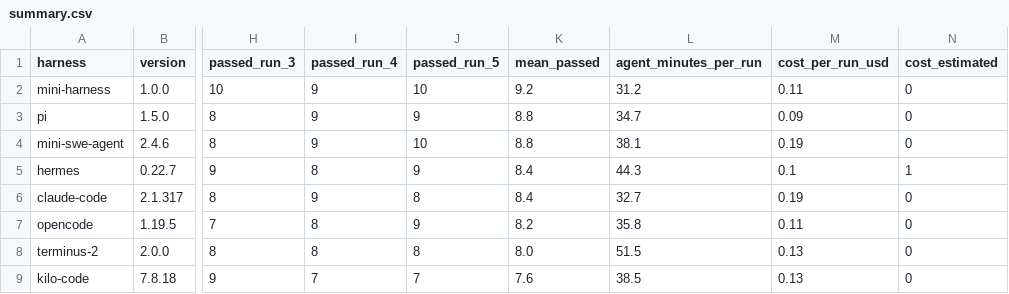
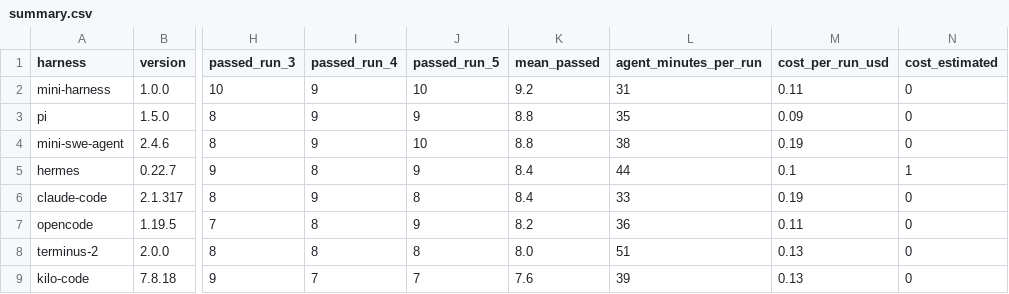
Before and after one commit to phuryn/mini-harness, a CSV file: benchmarks/terminal-bench-2.0-sample--claude-haiku-5.5/summary.csv, drawn as a sheet; only a part is shown, gaps mark what is left out; the diff names each change by its address in the sheet, - before the commit and + after, or states it on an @@ line.

```diff
--- a/benchmarks/terminal-bench-2.0-sample--claude-haiku-5.5/summary.csv
+++ b/benchmarks/terminal-bench-2.0-sample--claude-haiku-5.5/summary.csv
-L2 (agent_minutes_per_run): 31.2
+L2 (agent_minutes_per_run): 31
-L3 (agent_minutes_per_run): 34.7
+L3 (agent_minutes_per_run): 35
-L4 (agent_minutes_per_run): 38.1
+L4 (agent_minutes_per_run): 38
-L5 (agent_minutes_per_run): 44.3
+L5 (agent_minutes_per_run): 44
-L6 (agent_minutes_per_run): 32.7
+L6 (agent_minutes_per_run): 33
-L7 (agent_minutes_per_run): 35.8
+L7 (agent_minutes_per_run): 36
-L8 (agent_minutes_per_run): 51.5
+L8 (agent_minutes_per_run): 51
-L9 (agent_minutes_per_run): 38.5
+L9 (agent_minutes_per_run): 39
```
Also changed, not shown: benchmarks/bug-hunt-bench--deepseek-v4.1-flash-1017/summary.csv, benchmarks/terminal-bench-2.0-sample--deepseek-v4.1-flash-1017/summary.csv, 8 other files.
